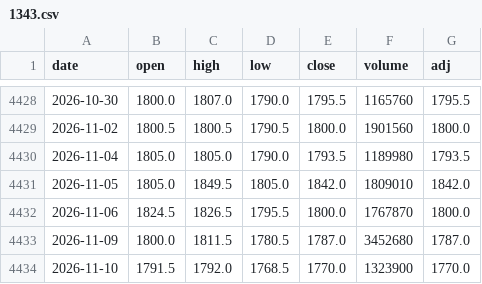
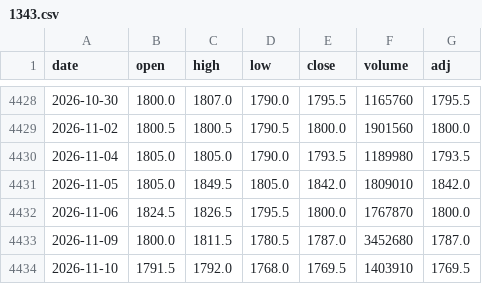
Before and after one commit to sumaho201506/saya-monitor, a CSV file: history/1343.csv, drawn as a sheet; only a part is shown, gaps mark what is left out.

```diff
--- a/history/1343.csv
+++ b/history/1343.csv
@@ -4433,2 +4433,2 @@ date,open,high,low,close,volume,adj
 2026-11-09,1800.0,1811.5,1780.5,1787.0,3452680,1787.0
-2026-11-10,1791.5,1792.0,1768.5,1770.0,1323900,1770.0
+2026-11-10,1791.5,1792.0,1768.0,1769.5,1403910,1769.5
```
Also changed, not shown: history/1476.csv, history/1488.csv, 3 other files.
